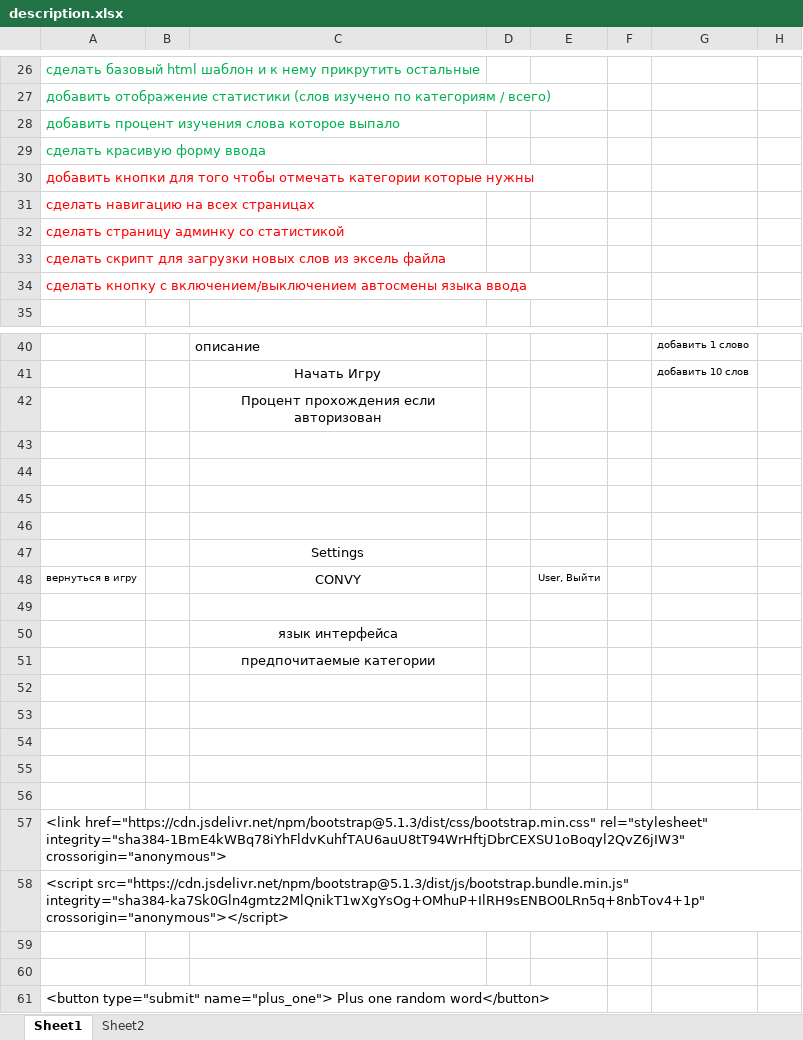
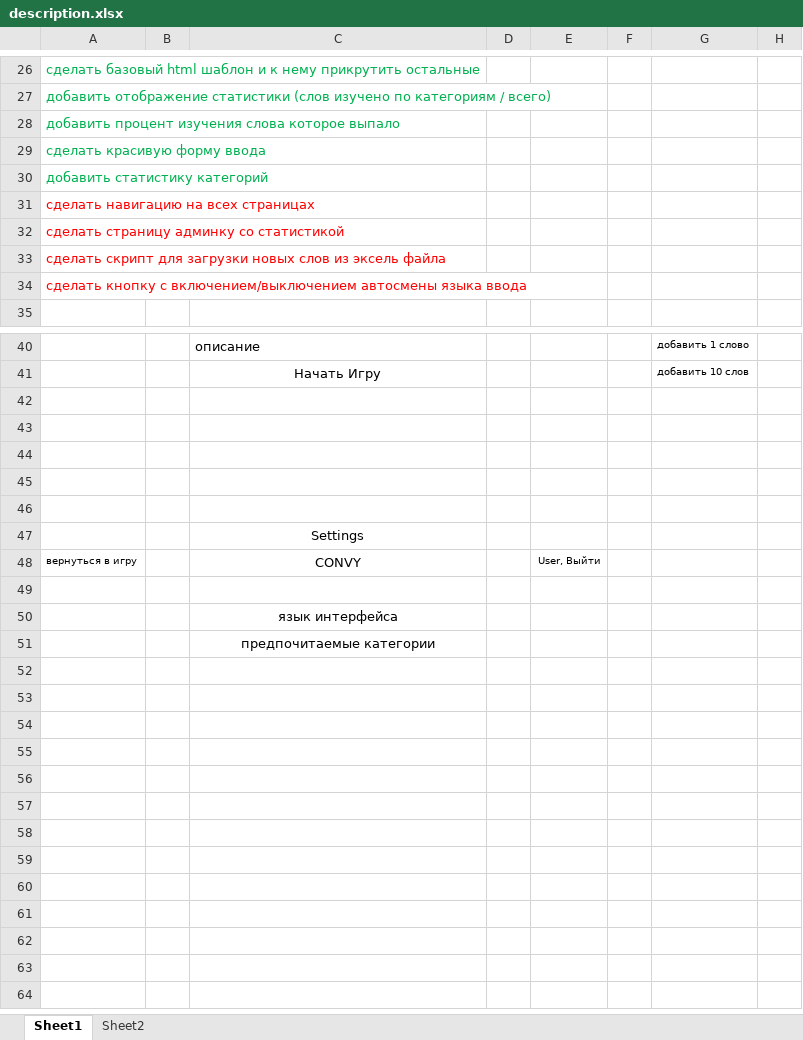
Before and after one commit to Rayvik014/convy, an Excel workbook: description.xlsx, sheet Sheet1, drawn as a sheet; only a part is shown, gaps mark what is left out; values as stored, in another font and other column widths than the file's, no borders; rows hold the shown columns only; the diff names each change by its address in the sheet, - before the commit and + after, or states it on an @@ line.

```diff
--- a/description.xlsx (sheet Sheet1)
+++ b/description.xlsx (sheet Sheet1)
-A30: добавить кнопки для того чтобы отмечать категории которые нужны
+A30: добавить статистику категорий
-A30 text colour: #FF0000
+A30 text colour: #00B050
-C42: Процент прохождения если авторизован
+C42: (empty)
-row 54: (empty)
-row 55: (empty)
-row 56: (empty)
-row 57: <link href="https://cdn.jsdelivr.net/npm/bootstrap@5.1.3/dist/css/bootstrap.min.css" rel="stylesheet" integrity="sha384-1BmE4kWBq78iYhFldvKuhfTAU6auU8tT94WrHftjDbrCEXSU1oBoqyl2QvZ6jIW3" crossorigin="anonymous">
-row 58: <script src="https://cdn.jsdelivr.net/npm/bootstrap@5.1.3/dist/js/bootstrap.bundle.min.js" integrity="sha384-ka7Sk0Gln4gmtz2MlQnikT1wXgYsOg+OMhuP+IlRH9sENBO0LRn5q+8nbTov4+1p" crossorigin="anonymous"></script>
-row 59: (empty)
-row 60: (empty)
-row 61: <button type="submit" name="plus_one"> Plus one random word</button>
```
Also changed, not shown: 6 other files.
